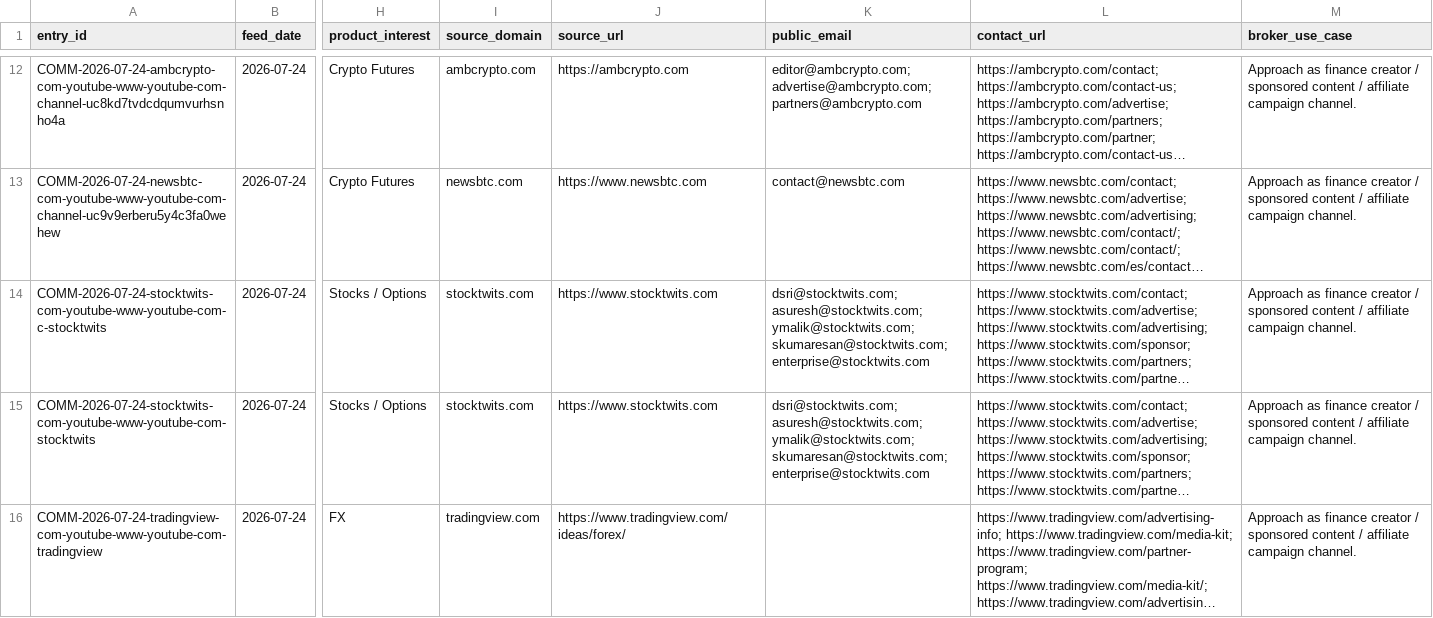
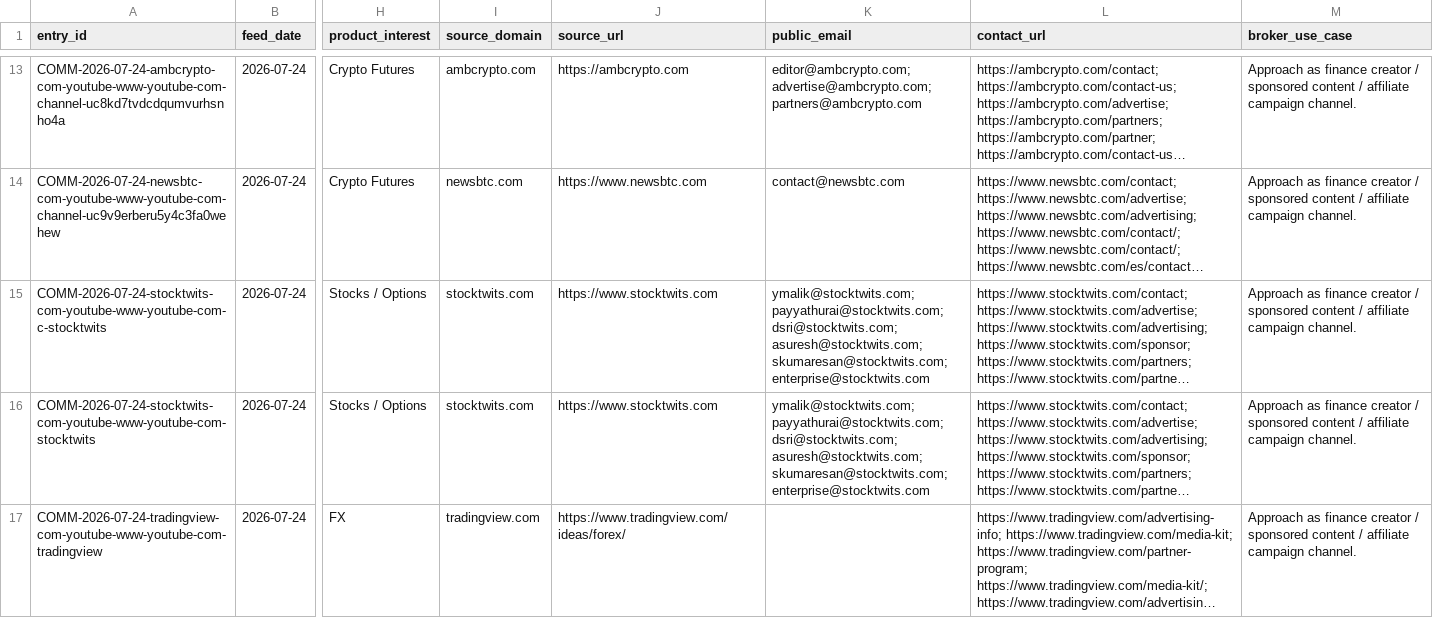
Before and after one commit to songchen539-alt/daily-active-trader-leads, a CSV file: data/social-community-entries.csv, drawn as a sheet; only a part is shown, gaps mark what is left out; long unchanged cells end in …; addresses are those after the commit; the diff covers the shown part only; the diff names each change by its address in the sheet, - before the commit and + after, or states it on an @@ line.

```diff
--- a/data/social-community-entries.csv
+++ b/data/social-community-entries.csv
-K15:K16 (public_email): dsri@stocktwits.com; asuresh@stocktwits.com; ymalik@stocktwits.com; skumaresan@stocktwits.com; enterprise@stocktwits.com
+K15:K16 (public_email): ymalik@stocktwits.com; payyathurai@stocktwits.com; dsri@stocktwits.com; asuresh@stocktwits.com; skumaresan@stocktwits.com; enterprise@stocktwits.com
```
Also changed, not shown: 1 added row, 1 removed row and 3 edited cells elsewhere in this file, data/contactable-prospects.csv, data/public-contact-prospects.csv, 10 other files.
